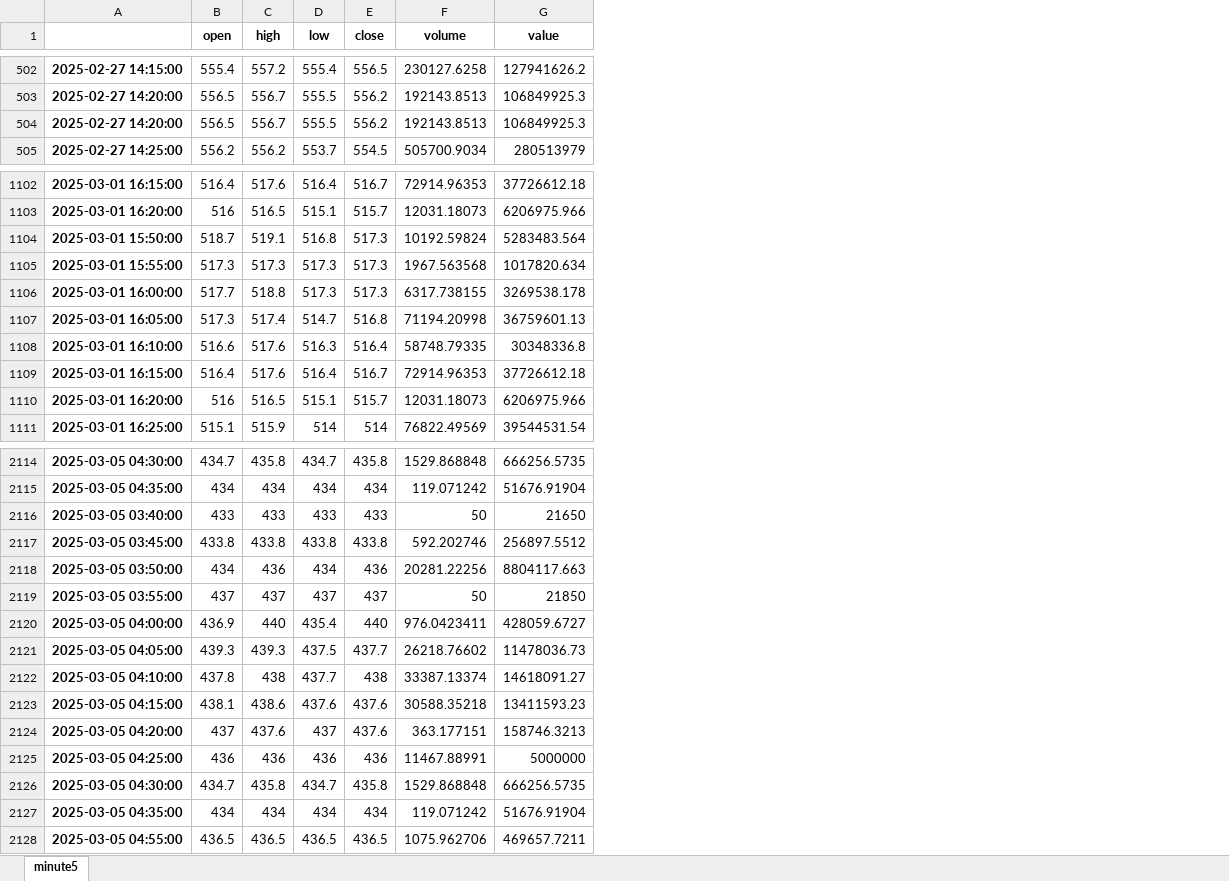
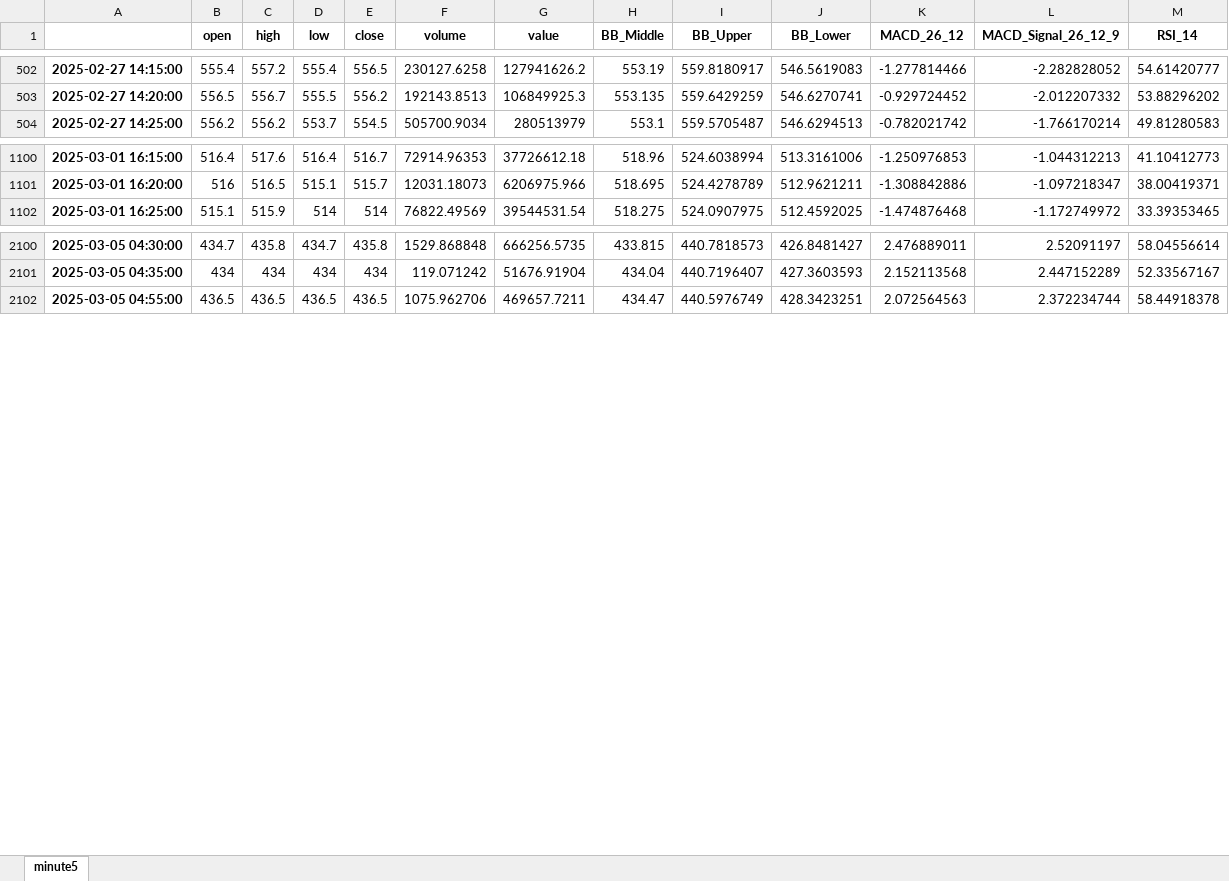
Before and after one commit to dic6854/upbit_bot, an Excel workbook: data/KRW-COW.xlsx, sheet minute5, drawn as a sheet; only a part is shown, gaps mark what is left out; values as stored, in another font and other column widths than the file's, no borders; removed rows and columns are numbered as before the commit, all else as after; the diff covers the shown part only; the diff names each change by its address in the sheet, - before the commit and + after, or states it on an @@ line.

```diff
--- a/data/KRW-COW.xlsx (sheet minute5)
+++ b/data/KRW-COW.xlsx (sheet minute5)
+column H (BB_Middle), rows 502-504: 553.19 | 553.135 | 553.1; rows 1100-1102: 518.96 | 518.695 | 518.275; rows 2100-2102: 433.815 | 434.04 | 434.47
+column I (BB_Upper), rows 502-504: 559.8180917 | 559.6429259 | 559.5705487; rows 1100-1102: 524.6038994 | 524.4278789 | 524.0907975; rows 2100-2102: 440.7818573 | 440.7196407 | 440.5976749
+column J (BB_Lower), rows 502-504: 546.5619083 | 546.6270741 | 546.6294513; rows 1100-1102: 513.3161006 | 512.9621211 | 512.4592025; rows 2100-2102: 426.8481427 | 427.3603593 | 428.3423251
+column K (MACD_26_12), rows 502-504: -1.277814466 | -0.929724452 | -0.782021742; rows 1100-1102: -1.250976853 | -1.308842886 | -1.474876468; rows 2100-2102: 2.476889011 | 2.152113568 | 2.072564563
+column L (MACD_Signal_26_12_9), rows 502-504: -2.282828052 | -2.012207332 | -1.766170214; rows 1100-1102: -1.044312213 | -1.097218347 | -1.172749972; rows 2100-2102: 2.52091197 | 2.447152289 | 2.372234744
+column M (RSI_14), rows 502-504: 54.61420777 | 53.88296202 | 49.81280583; rows 1100-1102: 41.10412773 | 38.00419371 | 33.39353465; rows 2100-2102: 58.04556614 | 52.33567167 | 58.44918378
-row 504: 2025-02-27 14:20:00 | 556.5 | 556.7 | 555.5 | 556.2 | 192143.8513 | 106849925.3
-row 1104: 2025-03-01 15:50:00 | 518.7 | 519.1 | 516.8 | 517.3 | 10192.59824 | 5283483.564
-row 1105: 2025-03-01 15:55:00 | 517.3 | 517.3 | 517.3 | 517.3 | 1967.563568 | 1017820.634
-row 1106: 2025-03-01 16:00:00 | 517.7 | 518.8 | 517.3 | 517.3 | 6317.738155 | 3269538.178
-row 1107: 2025-03-01 16:05:00 | 517.3 | 517.4 | 514.7 | 516.8 | 71194.20998 | 36759601.13
-row 1108: 2025-03-01 16:10:00 | 516.6 | 517.6 | 516.3 | 516.4 | 58748.79335 | 30348336.8
-row 1109: 2025-03-01 16:15:00 | 516.4 | 517.6 | 516.4 | 516.7 | 72914.96353 | 37726612.18
-row 1110: 2025-03-01 16:20:00 | 516 | 516.5 | 515.1 | 515.7 | 12031.18073 | 6206975.966
-row 2116: 2025-03-05 03:40:00 | 433 | 433 | 433 | 433 | 50 | 21650
-row 2117: 2025-03-05 03:45:00 | 433.8 | 433.8 | 433.8 | 433.8 | 592.202746 | 256897.5512
-row 2118: 2025-03-05 03:50:00 | 434 | 436 | 434 | 436 | 20281.22256 | 8804117.663
-row 2119: 2025-03-05 03:55:00 | 437 | 437 | 437 | 437 | 50 | 21850
-row 2120: 2025-03-05 04:00:00 | 436.9 | 440 | 435.4 | 440 | 976.0423411 | 428059.6727
-row 2121: 2025-03-05 04:05:00 | 439.3 | 439.3 | 437.5 | 437.7 | 26218.76602 | 11478036.73
-row 2122: 2025-03-05 04:10:00 | 437.8 | 438 | 437.7 | 438 | 33387.13374 | 14618091.27
-row 2123: 2025-03-05 04:15:00 | 438.1 | 438.6 | 437.6 | 437.6 | 30588.35218 | 13411593.23
-row 2124: 2025-03-05 04:20:00 | 437 | 437.6 | 437 | 437.6 | 363.177151 | 158746.3213
-row 2125: 2025-03-05 04:25:00 | 436 | 436 | 436 | 436 | 11467.88991 | 5000000
-row 2126: 2025-03-05 04:30:00 | 434.7 | 435.8 | 434.7 | 435.8 | 1529.868848 | 666256.5735
-row 2127: 2025-03-05 04:35:00 | 434 | 434 | 434 | 434 | 119.071242 | 51676.91904
```
Also changed, not shown: 6 removed rows elsewhere in this sheet, data/KRW-JTO.xlsx, data/KRW-KAITO.xlsx, 46 other files.
